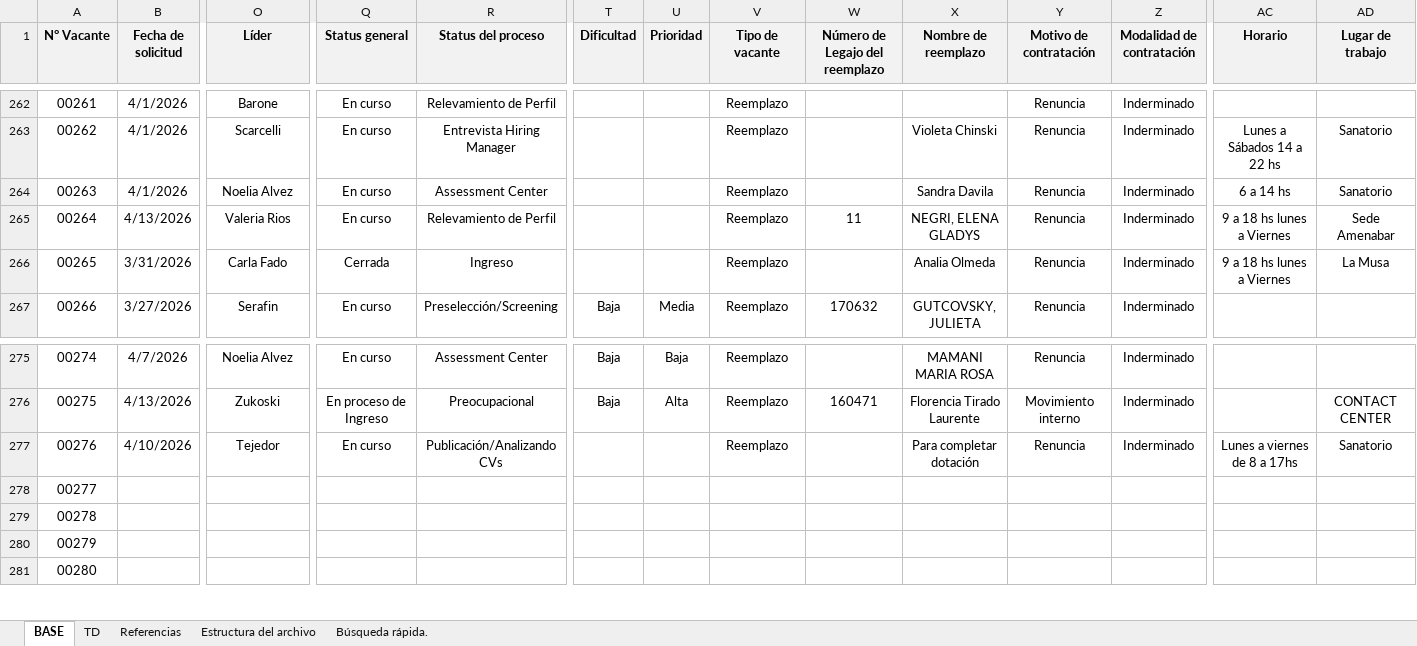
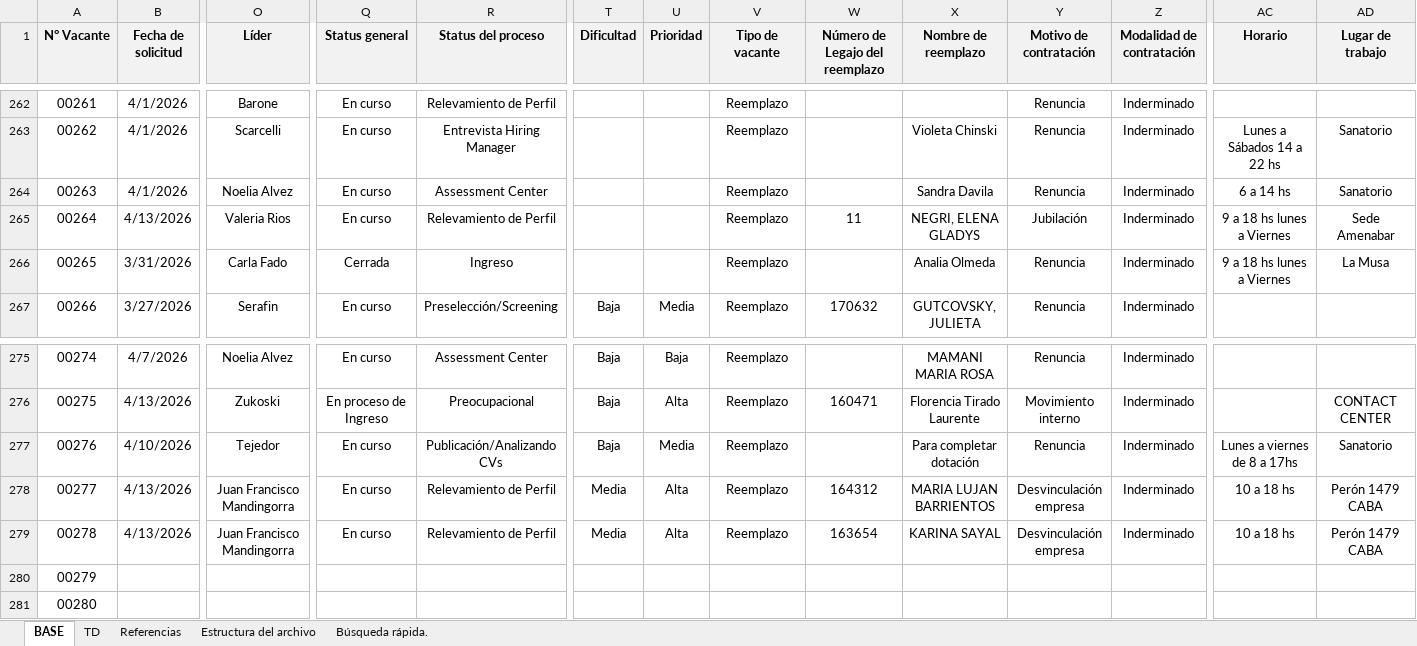
Before and after one commit to juanpisanchez/talent-dashboard-grupo-cober, an Excel workbook: Seguimiento de Vacantes.xlsx, sheet BASE, drawn as a sheet; only a part is shown, gaps mark what is left out; values as stored, in another font and other column widths than the file's, no borders; conditional formats not drawn; removed rows and columns are numbered as before the commit, all else as after; rows hold the shown columns only; the diff names each change by its address in the sheet, - before the commit and + after, or states it on an @@ line.

Commit message:
Add files via upload

```diff
--- a/Seguimiento de Vacantes.xlsx (sheet BASE)
+++ b/Seguimiento de Vacantes.xlsx (sheet BASE)
-Y265 (Motivo de contratación): Renuncia
+Y265 (Motivo de contratación): Jubilación
-T277 (Dificultad): (empty)
+T277 (Dificultad): Baja
-U277 (Prioridad): (empty)
+U277 (Prioridad): Media
-row 278: 00277
-row 279: 00278
+row 278: 00277 | 4/13/2026 | Juan Francisco Mandingorra | En curso | Relevamiento de Perfil | Media | Alta | Reemplazo | 164312 | MARIA LUJAN BARRIENTOS | Desvinculación empresa | Inderminado | 10 a 18 hs | Perón 1479 CABA
+row 279: 00278 | 4/13/2026 | Juan Francisco Mandingorra | En curso | Relevamiento de Perfil | Media | Alta | Reemplazo | 163654 | KARINA SAYAL | Desvinculación empresa | Inderminado | 10 a 18 hs | Perón 1479 CABA
```
